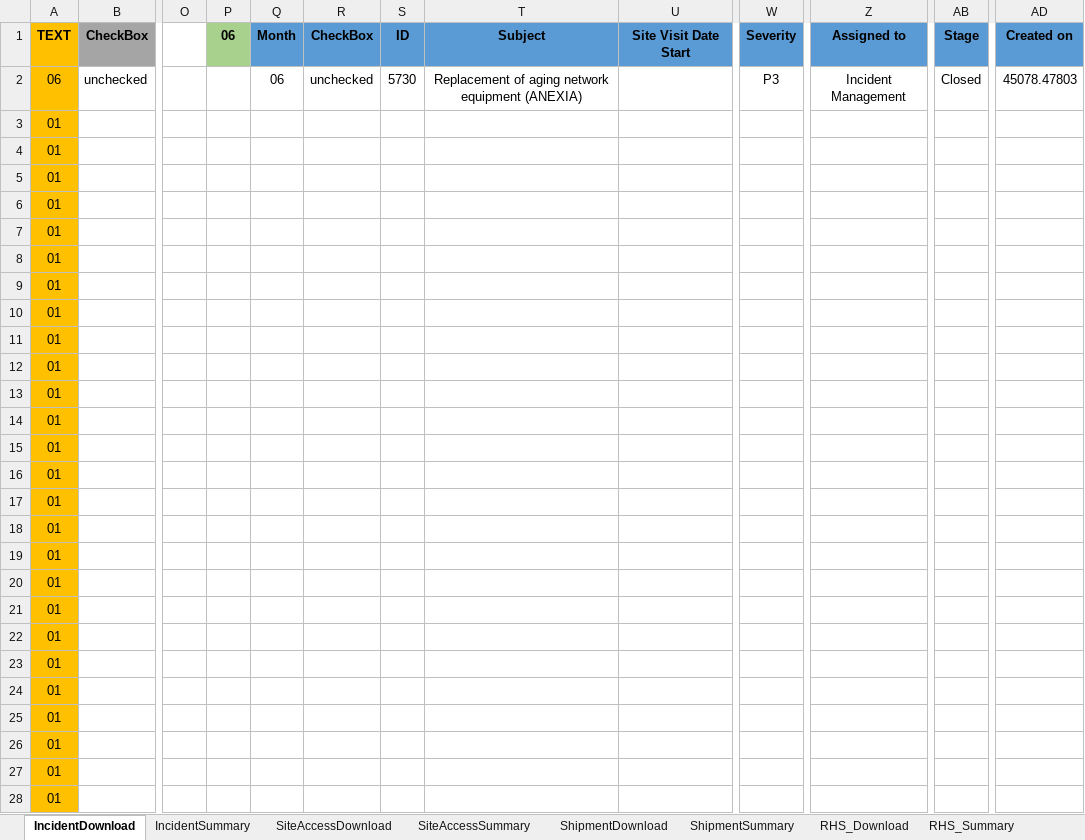
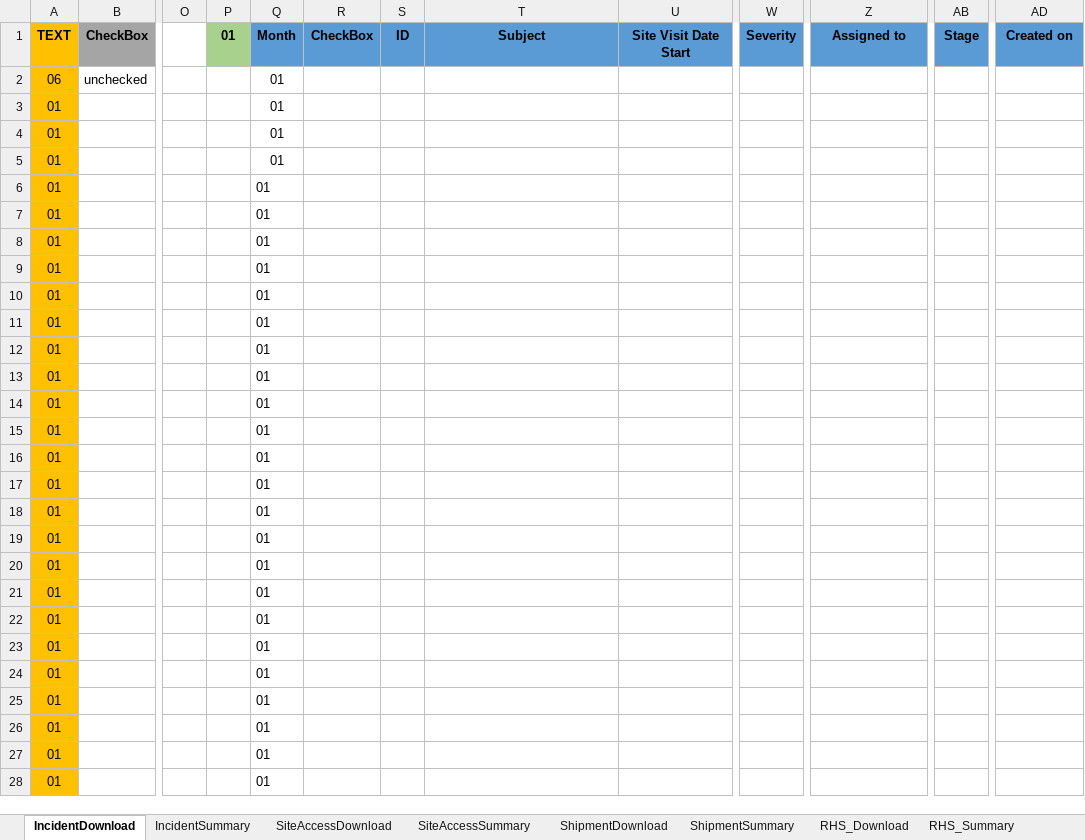
Before and after one commit to Isaacs21/DEK_RPA, an Excel workbook: Git_BOSS통합버전+아웃룩일정추출/AutoSummaryTable.xlsm, sheet IncidentDownload, drawn as a sheet; only a part is shown, gaps mark what is left out; values as stored, in another font and other column widths than the file's, no borders; the diff covers the shown part only; the diff names each change by its address in the sheet, - before the commit and + after, or states it on an @@ line.

```diff
--- a/Git_BOSS통합버전+아웃룩일정추출/AutoSummaryTable.xlsm (sheet IncidentDownload)
+++ b/Git_BOSS통합버전+아웃룩일정추출/AutoSummaryTable.xlsm (sheet IncidentDownload)
-P1: 06
+P1: 01
-Q2: 06
+Q2: 01
-R2: unchecked
+R2: (empty)
-S2: 5730
+S2: (empty)
-T2: Replacement of aging network equipment (ANEXIA)
+T2: (empty)
-W2: P3
+W2: (empty)
-Z2: Incident Management
+Z2: (empty)
-AB2: Closed
+AB2: (empty)
-AD2: 45078.47803
+AD2: (empty)
-Q3:Q28: (empty)
+Q3:Q28: 01
```
Also changed, not shown: 171 edited cells elsewhere in this sheet, sheet Temp&Hum_Download, sheet RHS_Download, sheet ShipmentDownload, sheet SiteAccessDownload, sheet RHS_Summary, sheet Power_Summary, 3 more sheets, other sheet tabs, charts or pictures, Git_BOSS통합버전+아웃룩일정추출/SLA_Report/SLA_Report.xlsx, 53 other files.
